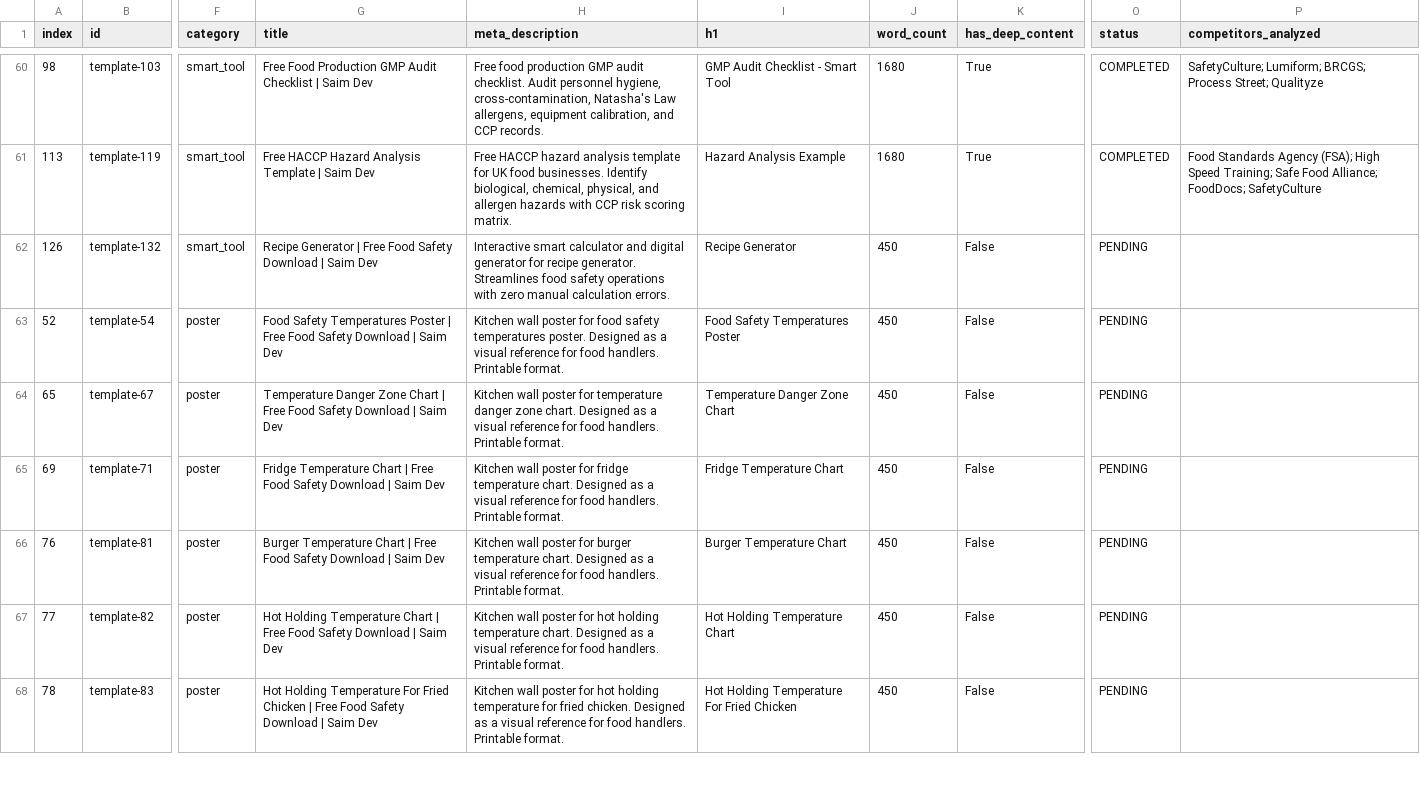
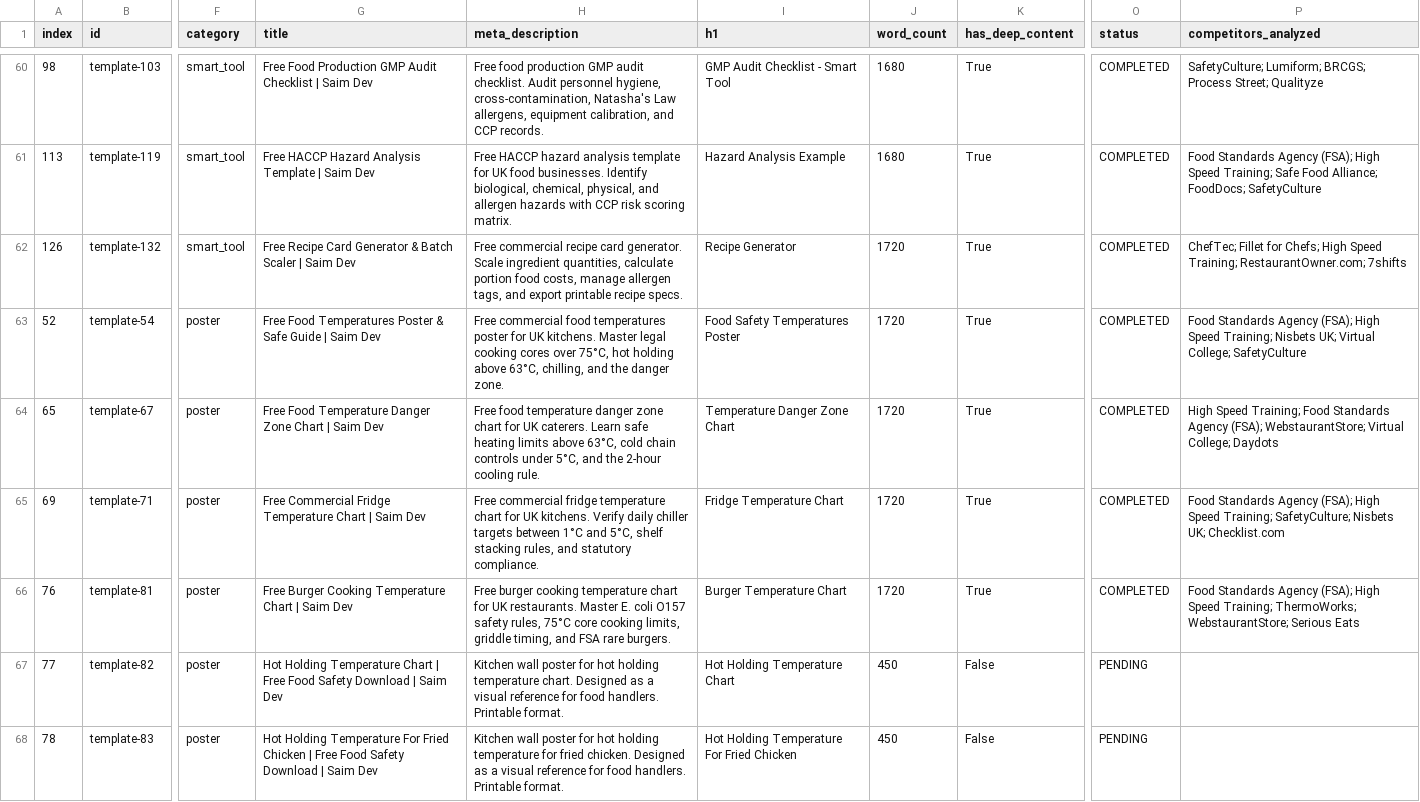
Before and after one commit to subhansaim047/saim, a CSV file: audit/tools-seo-tracker.csv, drawn as a sheet; only a part is shown, gaps mark what is left out; the diff names each change by its address in the sheet, - before the commit and + after, or states it on an @@ line.

Commit message:
feat(seo): complete Phase 1 Batch 13 (tools 61-65) reverse engineering and interactive upgrades

```diff
--- a/audit/tools-seo-tracker.csv
+++ b/audit/tools-seo-tracker.csv
-G62 (title): Recipe Generator | Free Food Safety Download | Saim…
+G62 (title): Free Recipe Card Generator & Batch Scaler | Saim…
-H62 (meta_description): Interactive smart calculator and digital generator for recipe generator. Streamlines food safety operations with zero manual calculation errors.
+H62 (meta_description): Free commercial recipe card generator. Scale ingredient quantities, calculate portion food costs, manage allergen tags, and export printable recipe specs.
-J62:J66 (word_count): 450
+J62:J66 (word_count): 1720
-K62:K66 (has_deep_content): False
+K62:K66 (has_deep_content): True
-O62:O66 (status): PENDING
+O62:O66 (status): COMPLETED
-P62 (competitors_analyzed): (empty)
+P62 (competitors_analyzed): ChefTec; Fillet for Chefs; High Speed Training; RestaurantOwner.com; 7shifts
-G63 (title): Food Safety Temperatures Poster | Free Food Safety Download | Saim…
+G63 (title): Free Food Temperatures Poster & Safe Guide | Saim…
-H63 (meta_description): Kitchen wall poster for food safety temperatures poster. Designed as a visual reference for food handlers. Printable format.
+H63 (meta_description): Free commercial food temperatures poster for UK kitchens. Master legal cooking cores over 75°C, hot holding above 63°C, chilling, and the danger zone.
-P63 (competitors_analyzed): (empty)
+P63 (competitors_analyzed): Food Standards Agency (FSA); High Speed Training; Nisbets UK; Virtual College; SafetyCulture
-G64 (title): Temperature Danger Zone Chart | Free Food Safety Download | Saim…
+G64 (title): Free Food Temperature Danger Zone Chart | Saim…
-H64 (meta_description): Kitchen wall poster for temperature danger zone chart. Designed as a visual reference for food handlers. Printable format.
+H64 (meta_description): Free food temperature danger zone chart for UK caterers. Learn safe heating limits above 63°C, cold chain controls under 5°C, and the 2-hour cooling rule.
-P64 (competitors_analyzed): (empty)
+P64 (competitors_analyzed): High Speed Training; Food Standards Agency (FSA); WebstaurantStore; Virtual College; Daydots
-G65 (title): Fridge Temperature Chart | Free Food Safety Download | Saim…
+G65 (title): Free Commercial Fridge Temperature Chart | Saim…
-H65 (meta_description): Kitchen wall poster for fridge temperature chart. Designed as a visual reference for food handlers. Printable format.
+H65 (meta_description): Free commercial fridge temperature chart for UK kitchens. Verify daily chiller targets between 1°C and 5°C, shelf stacking rules, and statutory compliance.
-P65 (competitors_analyzed): (empty)
+P65 (competitors_analyzed): Food Standards Agency (FSA); High Speed Training; SafetyCulture; Nisbets UK; Checklist.com
-G66 (title): Burger Temperature Chart | Free Food Safety Download | Saim…
+G66 (title): Free Burger Cooking Temperature Chart | Saim…
-H66 (meta_description): Kitchen wall poster for burger temperature chart. Designed as a visual reference for food handlers. Printable format.
+H66 (meta_description): Free burger cooking temperature chart for UK restaurants. Master E. coli O157 safety rules, 75°C core cooking limits, griddle timing, and FSA rare burgers.
-P66 (competitors_analyzed): (empty)
+P66 (competitors_analyzed): Food Standards Agency (FSA); High Speed Training; ThermoWorks; WebstaurantStore; Serious Eats
```
Also changed, not shown: 15 other files.
